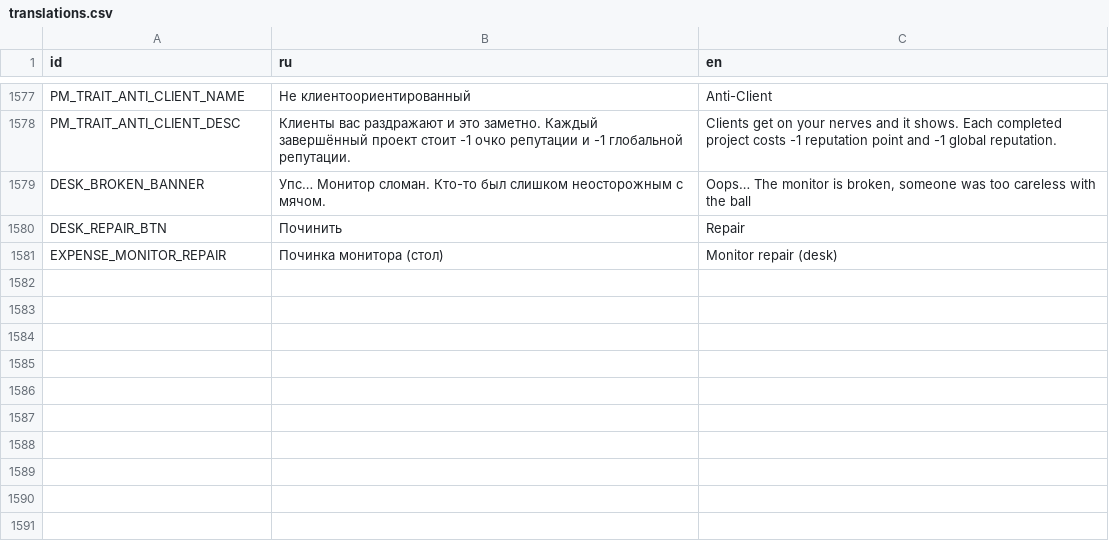
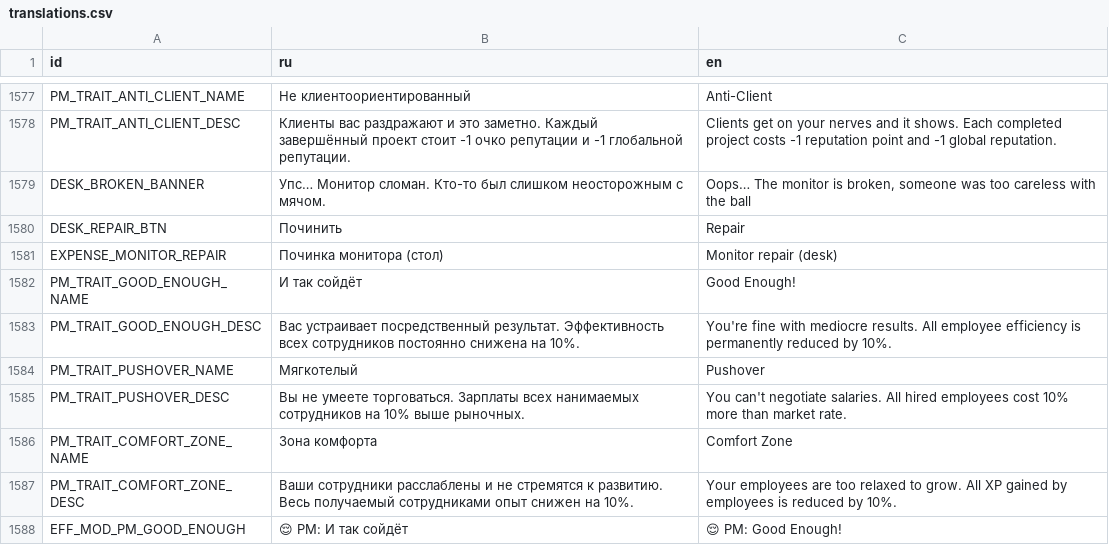
Before and after one commit to Esca69/project-manager-sim, a CSV file: Localization/translations.csv, drawn as a sheet; only a part is shown, gaps mark what is left out; the diff names each change by its address in the sheet, - before the commit and + after, or states it on an @@ line.

```diff
--- a/Localization/translations.csv
+++ b/Localization/translations.csv
+row 1582: PM_TRAIT_GOOD_ENOUGH_NAME | И так сойдёт | Good Enough!
+row 1583: PM_TRAIT_GOOD_ENOUGH_DESC | Вас устраивает посредственный результат. Эффективность всех сотрудников постоянно снижена на 10%. | You're fine with mediocre results. All employee efficiency is permanently reduced by 10%.
+row 1584: PM_TRAIT_PUSHOVER_NAME | Мягкотелый | Pushover
+row 1585: PM_TRAIT_PUSHOVER_DESC | Вы не умеете торговаться. Зарплаты всех нанимаемых сотрудников на 10% выше рыночных. | You can't negotiate salaries. All hired employees cost 10% more than market rate.
+row 1586: PM_TRAIT_COMFORT_ZONE_NAME | Зона комфорта | Comfort Zone
+row 1587: PM_TRAIT_COMFORT_ZONE_DESC | Ваши сотрудники расслаблены и не стремятся к развитию. Весь получаемый сотрудниками опыт снижен на 10%. | Your employees are too relaxed to grow. All XP gained by employees is reduced by 10%.
+row 1588: EFF_MOD_PM_GOOD_ENOUGH | 😌 PM: И так сойдёт | 😌 PM: Good Enough!
```
Also changed, not shown: 5 other files.
